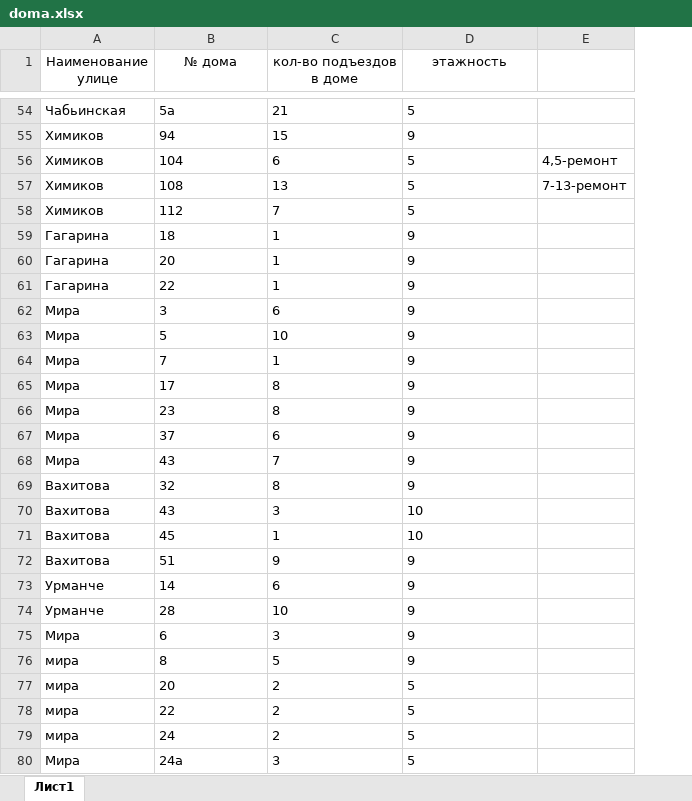
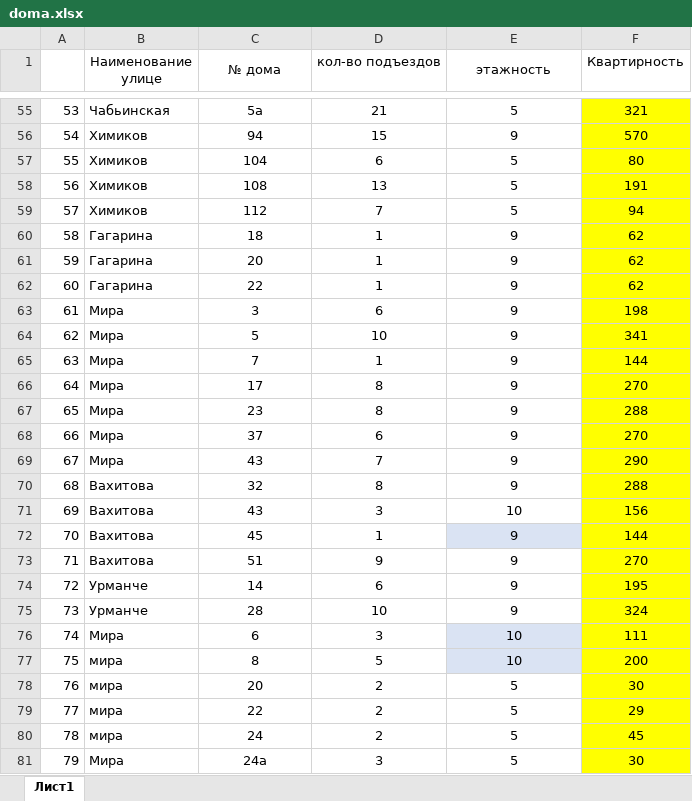
Before and after one commit to hajime228/prime-plus-site, an Excel workbook: doma.xlsx, sheet Лист1, drawn as a sheet; only a part is shown, gaps mark what is left out; values as stored, in another font and other column widths than the file's, no borders; removed rows and columns are numbered as before the commit, all else as after; ↵ is a line break in a cell; the diff covers the shown part only; the diff names each change by its address in the sheet, - before the commit and + after, or states it on an @@ line.

```diff
--- a/doma.xlsx (sheet Лист1)
+++ b/doma.xlsx (sheet Лист1)
+column A, rows 55-81: 53 | 54 | 55 | 56 | 57 | 58 | 59 | 60 | 61 | 62 | 63 | 64 | 65 | 66 | 67 | 68 | 69 | 70 | 71 | 72 | 73 | 74 | 75 | 76 | 77 | 78 | 79
-column E, rows 56-57: 4,5-ремонт | 7-13-ремонт
+column F (Квартирность), rows 55-81: 321 | 570 | 80 | 191 | 94 | 62 | 62 | 62 | 198 | 341 | 144 | 270 | 288 | 270 | 290 | 288 | 156 | 144 | 270 | 195 | 324 | 111 | 200 | 30 | 29 | 45 | 30
+B1:B2 merged
+C1:C2 merged
-D1: кол-во подъездов ↵ в доме
+D1: кол-во подъездов
+E1:E2 merged
-C55:E81 alignment: left
+C55:E81 alignment: center
-E72 (этажность): 10
+E72 (этажность): 9
-E72 fill: none
+E72 fill: #DAE3F3
-E76:E77 (этажность): 9
+E76:E77 (этажность): 10
-E76:E77 fill: none
+E76:E77 fill: #DAE3F3
```
Also changed, not shown: 1 added row, 4 removed rows, 14 edited cells and cell formats elsewhere in this sheet, 3 other files.
